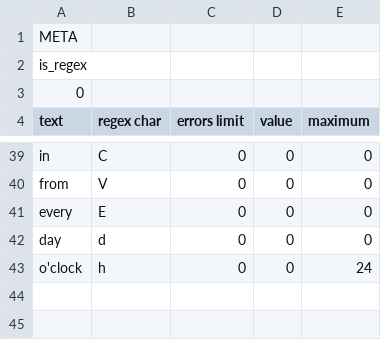
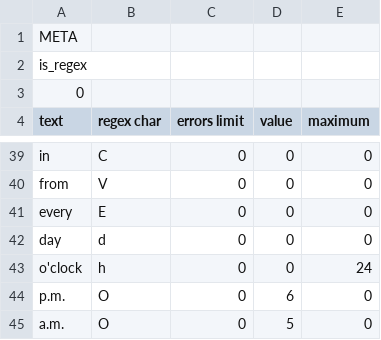
Before and after one commit to alordash/date-parser, a CSV file: lib/expressions/EN.csv, drawn as a sheet; only a part is shown, gaps mark what is left out; the diff names each change by its address in the sheet, - before the commit and + after, or states it on an @@ line.

Commit message:
Added "p.m." and "a.m."

```diff
--- a/lib/expressions/EN.csv
+++ b/lib/expressions/EN.csv
+row 44: p.m. | O | 0 | 6 | 0
+row 45: a.m. | O | 0 | 5 | 0
```
